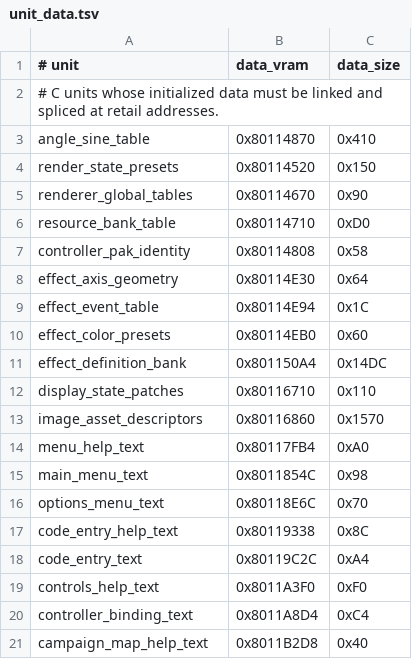
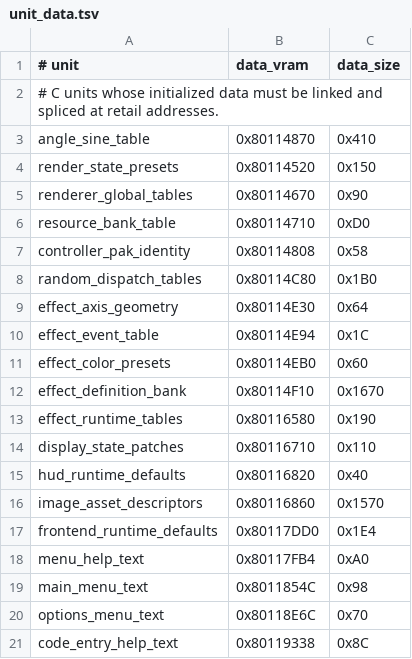
Before and after one commit to TheGh0stShip/BattleTanx-Global-Assault, a TSV file: config/us/unit_data.tsv, drawn as a sheet; only a part is shown; the shorter side is filled out with more unchanged rows.

Commit message:
Reconstruct gameplay and HUD runtime tables

```diff
--- a/config/us/unit_data.tsv
+++ b/config/us/unit_data.tsv
@@ -7,2 +7,3 @@ resource_bank_table	0x80114710	0xD0
 controller_pak_identity	0x80114808	0x58
+random_dispatch_tables	0x80114C80	0x1B0
 effect_axis_geometry	0x80114E30	0x64
@@ -10,5 +11,8 @@ effect_event_table	0x80114E94	0x1C
 effect_color_presets	0x80114EB0	0x60
-effect_definition_bank	0x801150A4	0x14DC
+effect_definition_bank	0x80114F10	0x1670
+effect_runtime_tables	0x80116580	0x190
 display_state_patches	0x80116710	0x110
+hud_runtime_defaults	0x80116820	0x40
 image_asset_descriptors	0x80116860	0x1570
+frontend_runtime_defaults	0x80117DD0	0x1E4
 menu_help_text	0x80117FB4	0xA0
```
Also changed, not shown: 8 other files.
